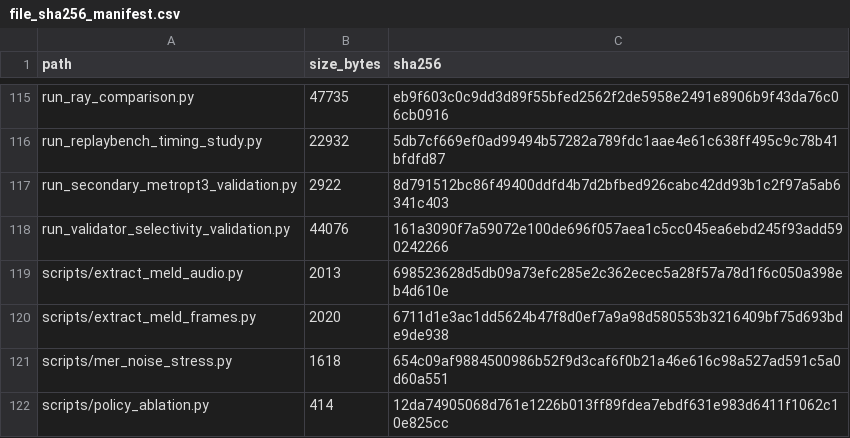
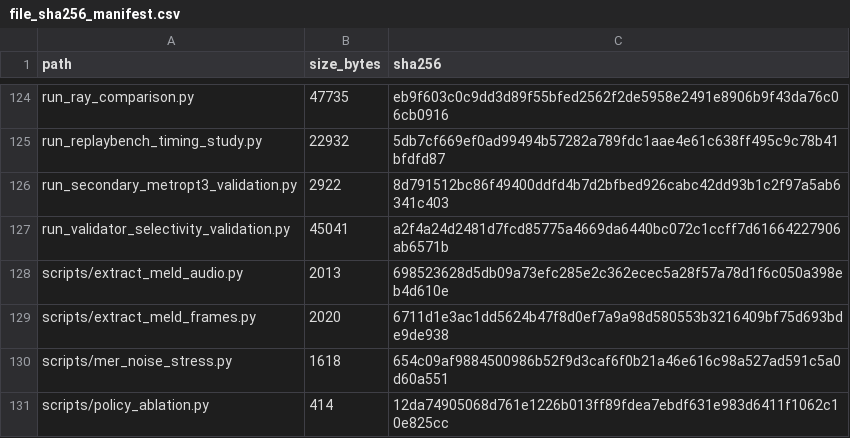
Before and after one commit to Kharisara/mer-jit-llm-fgcs, a CSV file: paper_outputs/final_validation/file_sha256_manifest.csv, drawn as a sheet; only a part is shown, gaps mark what is left out; the diff covers the shown part only.

```diff
--- a/paper_outputs/final_validation/file_sha256_manifest.csv
+++ b/paper_outputs/final_validation/file_sha256_manifest.csv
@@ -117,3 +126,3 @@ run_replaybench_timing_study.py,22932,5db7cf669ef0ad99494b57282a789fdc1aae4e61c6
 run_secondary_metropt3_validation.py,2922,8d791512bc86f49400ddfd4b7d2bfbed926cabc42dd93b1c2f97a5ab6341c403
-run_validator_selectivity_validation.py,44076,161a3090f7a59072e100de696f057aea1c5cc045ea6ebd245f93add590242266
+run_validator_selectivity_validation.py,45041,a2f4a24d2481d7fcd85775a4669da6440bc072c1ccff7d61664227906ab6571b
 scripts/extract_meld_audio.py,2013,698523628d5db09a73efc285e2c362ecec5a28f57a78d1f6c050a398eb4d610e
```
Also changed, not shown: 9 added rows and 30 edited cells elsewhere in this file, paper_outputs/final_manuscript_tables/final_results_overview.csv, paper_outputs/final_validation/final_results_inventory.csv, 6 other files.
